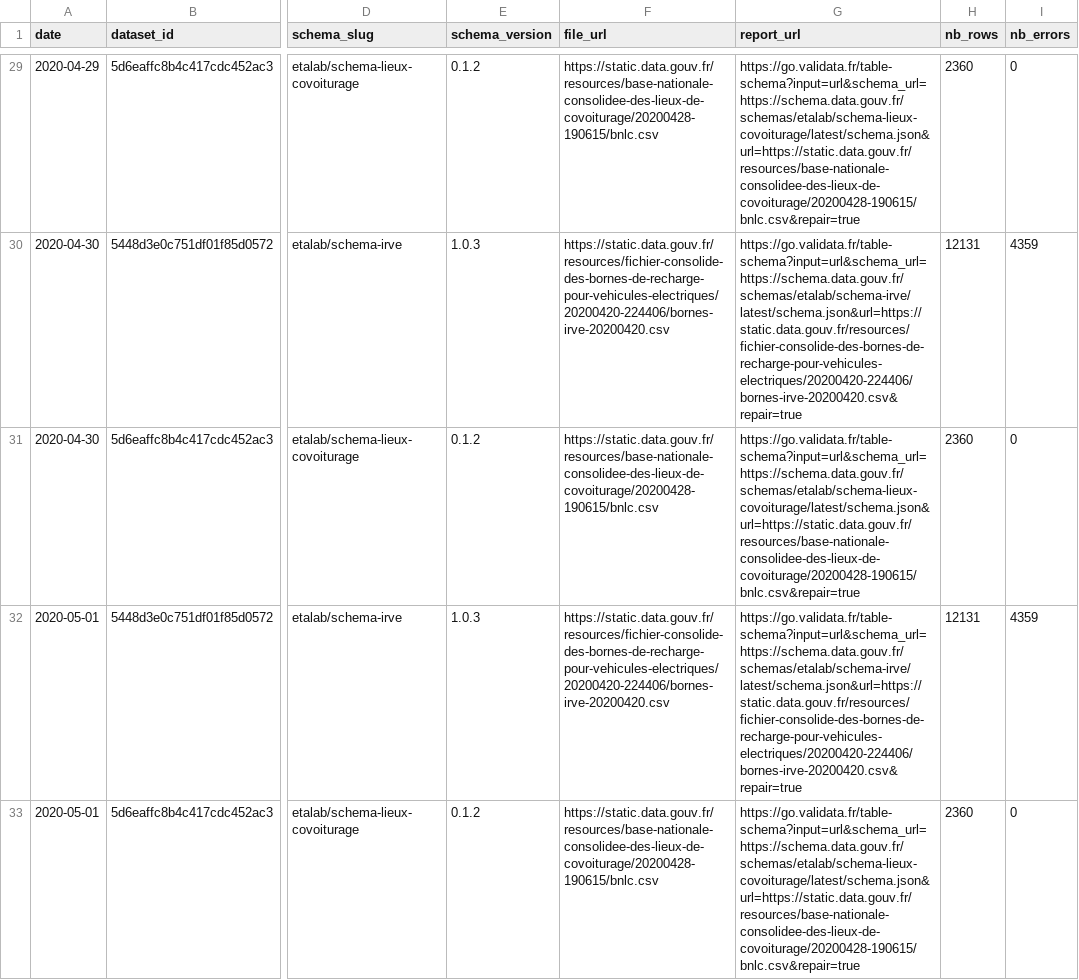
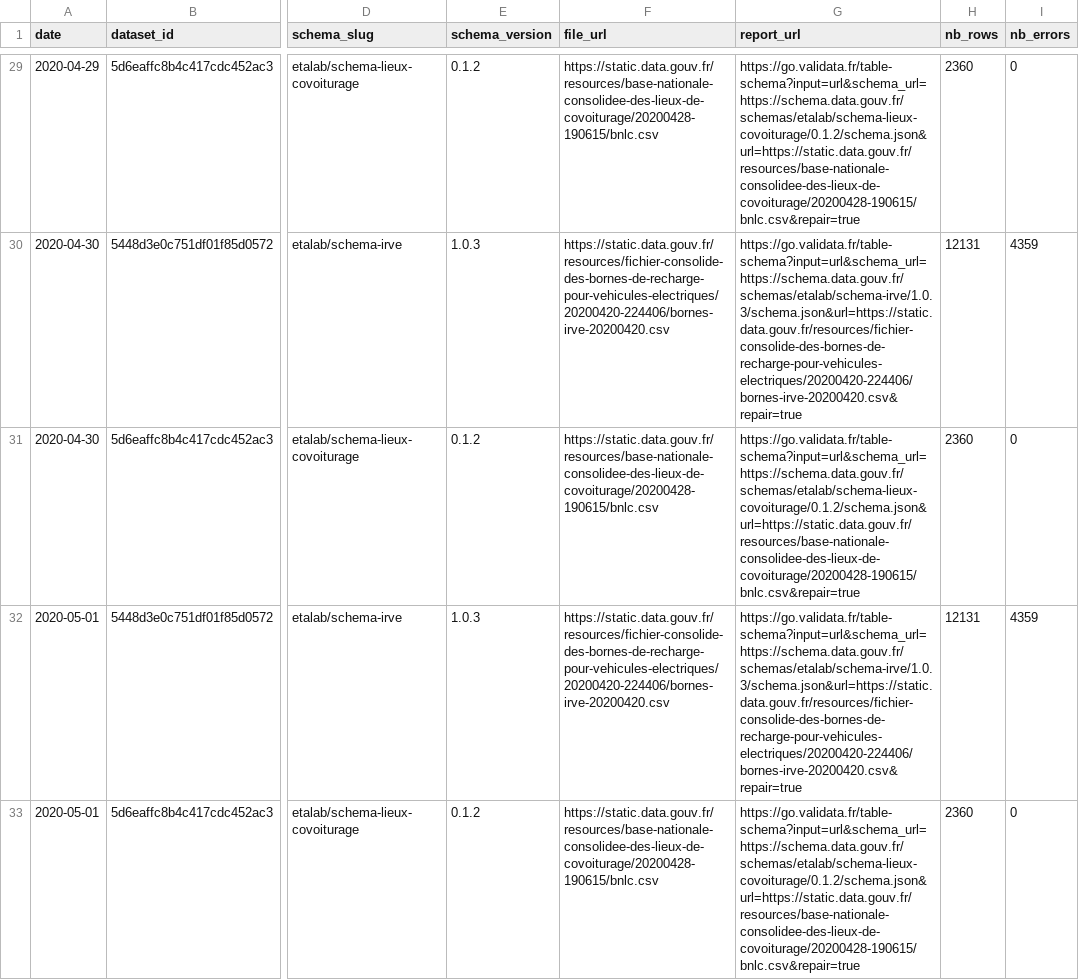
Before and after one commit to etalab/monitor-consolidation, a CSV file: data/data.csv, drawn as a sheet; only a part is shown, gaps mark what is left out; the diff covers the shown part only; the diff names each change by its address in the sheet, - before the commit and + after, or states it on an @@ line.

Commit message:
Use explicit version for latest schema

```diff
--- a/data/data.csv
+++ b/data/data.csv
-G29 (report_url): https://go.validata.fr/table-schema?input=url&schema_url=https://schema.data.gouv.fr/schemas/etalab/schema-lieux-covoiturage/latest/schema.json&url=https://static.data.gouv.fr/resources/base-nationale-consolidee-des-lieux-de-covoiturage/20200428-190615/bnlc.csv&repair=true
+G29 (report_url): https://go.validata.fr/table-schema?input=url&schema_url=https://schema.data.gouv.fr/schemas/etalab/schema-lieux-covoiturage/0.1.2/schema.json&url=https://static.data.gouv.fr/resources/base-nationale-consolidee-des-lieux-de-covoiturage/20200428-190615/bnlc.csv&repair=true
-G30 (report_url): https://go.validata.fr/table-schema?input=url&schema_url=https://schema.data.gouv.fr/schemas/etalab/schema-irve/latest/schema.json&url=https://static.data.gouv.fr/resources/fichier-consolide-des-bornes-de-recharge-pour-vehicules-electriques/20200420-224406/bornes-irve-20200420.csv&repair=true
+G30 (report_url): https://go.validata.fr/table-schema?input=url&schema_url=https://schema.data.gouv.fr/schemas/etalab/schema-irve/1.0.3/schema.json&url=https://static.data.gouv.fr/resources/fichier-consolide-des-bornes-de-recharge-pour-vehicules-electriques/20200420-224406/bornes-irve-20200420.csv&repair=true
-G31 (report_url): https://go.validata.fr/table-schema?input=url&schema_url=https://schema.data.gouv.fr/schemas/etalab/schema-lieux-covoiturage/latest/schema.json&url=https://static.data.gouv.fr/resources/base-nationale-consolidee-des-lieux-de-covoiturage/20200428-190615/bnlc.csv&repair=true
+G31 (report_url): https://go.validata.fr/table-schema?input=url&schema_url=https://schema.data.gouv.fr/schemas/etalab/schema-lieux-covoiturage/0.1.2/schema.json&url=https://static.data.gouv.fr/resources/base-nationale-consolidee-des-lieux-de-covoiturage/20200428-190615/bnlc.csv&repair=true
-G32 (report_url): https://go.validata.fr/table-schema?input=url&schema_url=https://schema.data.gouv.fr/schemas/etalab/schema-irve/latest/schema.json&url=https://static.data.gouv.fr/resources/fichier-consolide-des-bornes-de-recharge-pour-vehicules-electriques/20200420-224406/bornes-irve-20200420.csv&repair=true
+G32 (report_url): https://go.validata.fr/table-schema?input=url&schema_url=https://schema.data.gouv.fr/schemas/etalab/schema-irve/1.0.3/schema.json&url=https://static.data.gouv.fr/resources/fichier-consolide-des-bornes-de-recharge-pour-vehicules-electriques/20200420-224406/bornes-irve-20200420.csv&repair=true
-G33 (report_url): https://go.validata.fr/table-schema?input=url&schema_url=https://schema.data.gouv.fr/schemas/etalab/schema-lieux-covoiturage/latest/schema.json&url=https://static.data.gouv.fr/resources/base-nationale-consolidee-des-lieux-de-covoiturage/20200428-190615/bnlc.csv&repair=true
+G33 (report_url): https://go.validata.fr/table-schema?input=url&schema_url=https://schema.data.gouv.fr/schemas/etalab/schema-lieux-covoiturage/0.1.2/schema.json&url=https://static.data.gouv.fr/resources/base-nationale-consolidee-des-lieux-de-covoiturage/20200428-190615/bnlc.csv&repair=true
```
Also changed, not shown: 40 edited cells elsewhere in this file.
